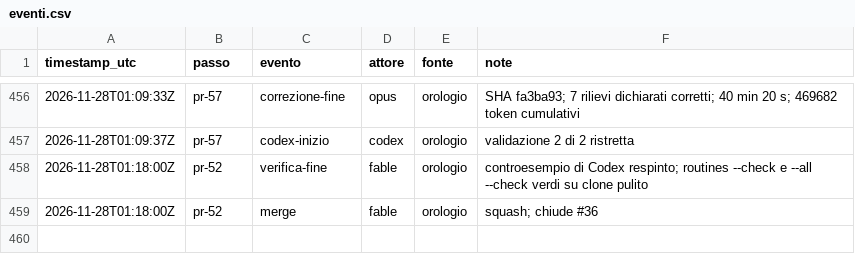
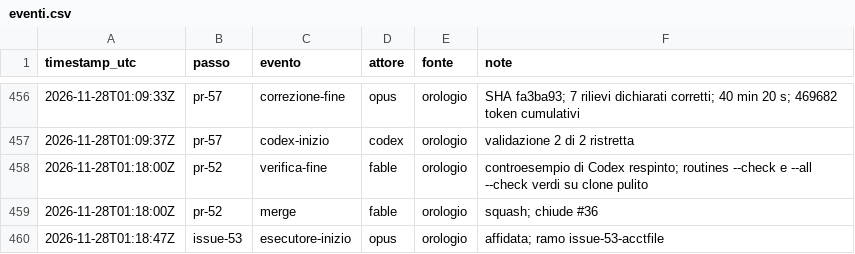
Before and after one commit to ltoscano/men-b-carddemo-java, a CSV file: paper/data/eventi.csv, drawn as a sheet; only a part is shown, gaps mark what is left out.

```diff
--- a/paper/data/eventi.csv
+++ b/paper/data/eventi.csv
@@ -459 +459,2 @@ timestamp_utc,passo,evento,attore,fonte,note
 2026-11-28T01:18:00Z,pr-52,merge,fable,orologio,squash; chiude #36
+2026-11-28T01:18:47Z,issue-53,esecutore-inizio,opus,orologio,affidata; ramo issue-53-acctfile
```
